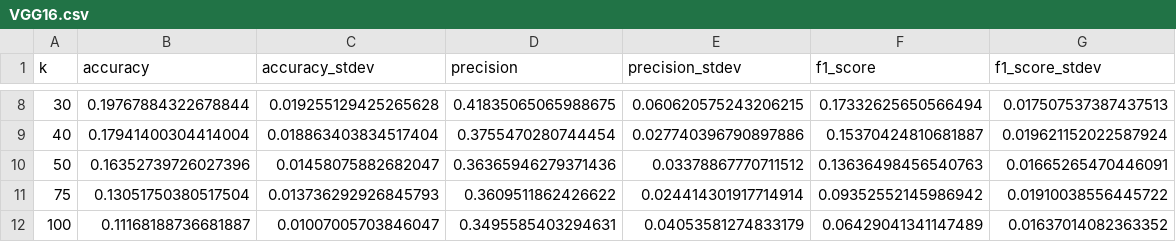
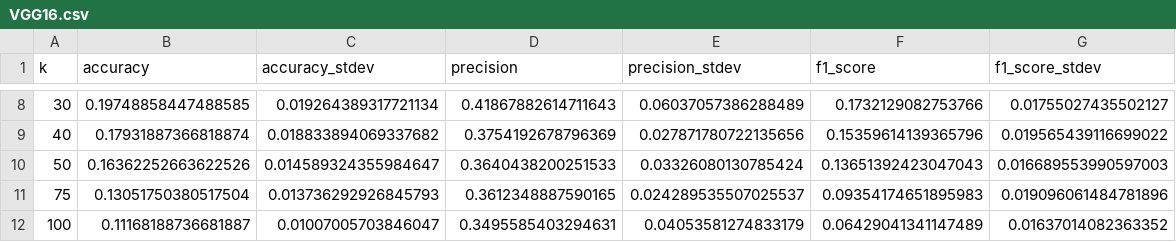
Before and after one commit to gilians/2022-1B-DS-CIRI-Project, a CSV file: results/VGG16.csv, drawn as a sheet; only a part is shown, gaps mark what is left out; the diff covers the shown part only.

```diff
--- a/results/VGG16.csv
+++ b/results/VGG16.csv
@@ -8,5 +8,5 @@ k,accuracy,accuracy_stdev,precision,precision_stdev,f1_score,f1_score_stdev
-30,0.19767884322678844,0.019255129425265628,0.41835065065988675,0.060620575243206215,0.17332625650566494,0.017507537387437513
-40,0.17941400304414004,0.018863403834517404,0.3755470280744454,0.027740396790897886,0.15370424810681887,0.019621152022587924
-50,0.16352739726027396,0.01458075882682047,0.36365946279371436,0.03378867770711512,0.13636498456540763,0.01665265470446091
-75,0.13051750380517504,0.013736292926845793,0.3609511862426622,0.024414301917714914,0.09352552145986942,0.01910038556445722
+30,0.19748858447488585,0.019264389317721134,0.41867882614711643,0.06037057386288489,0.1732129082753766,0.01755027435502127
+40,0.17931887366818874,0.018833894069337682,0.3754192678796369,0.027871780722135656,0.15359614139365796,0.019565439116699022
+50,0.16362252663622526,0.014589324355984647,0.3640438200251533,0.03326080130785424,0.13651392423047043,0.016689553990597003
+75,0.13051750380517504,0.013736292926845793,0.3612348887590165,0.024289535507025537,0.09354174651895983,0.019096061484781896
 100,0.11168188736681887,0.01007005703846047,0.3495585403294631,0.04053581274833179,0.06429041341147489,0.01637014082363352
```
Also changed, not shown: 32 edited cells elsewhere in this file, 10 other files.
